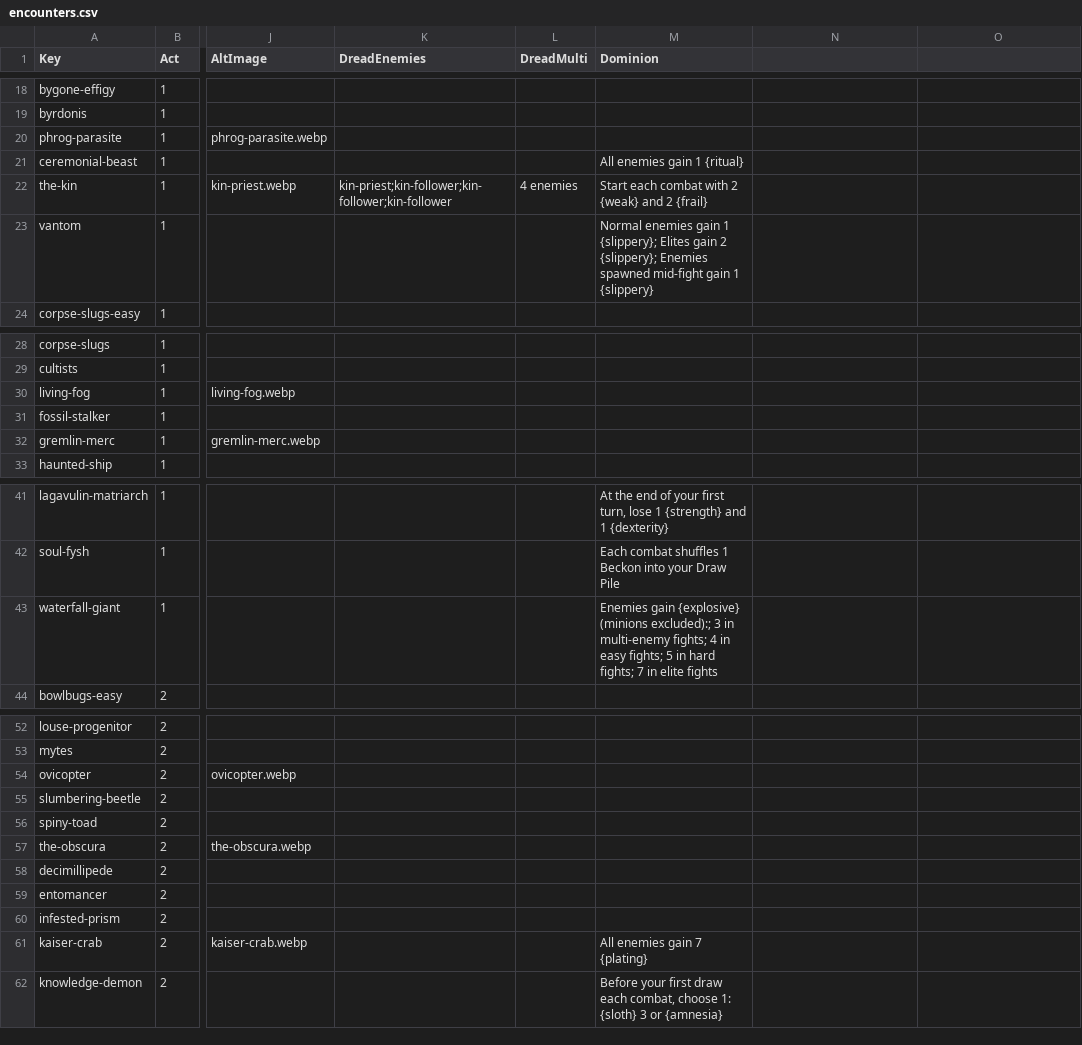
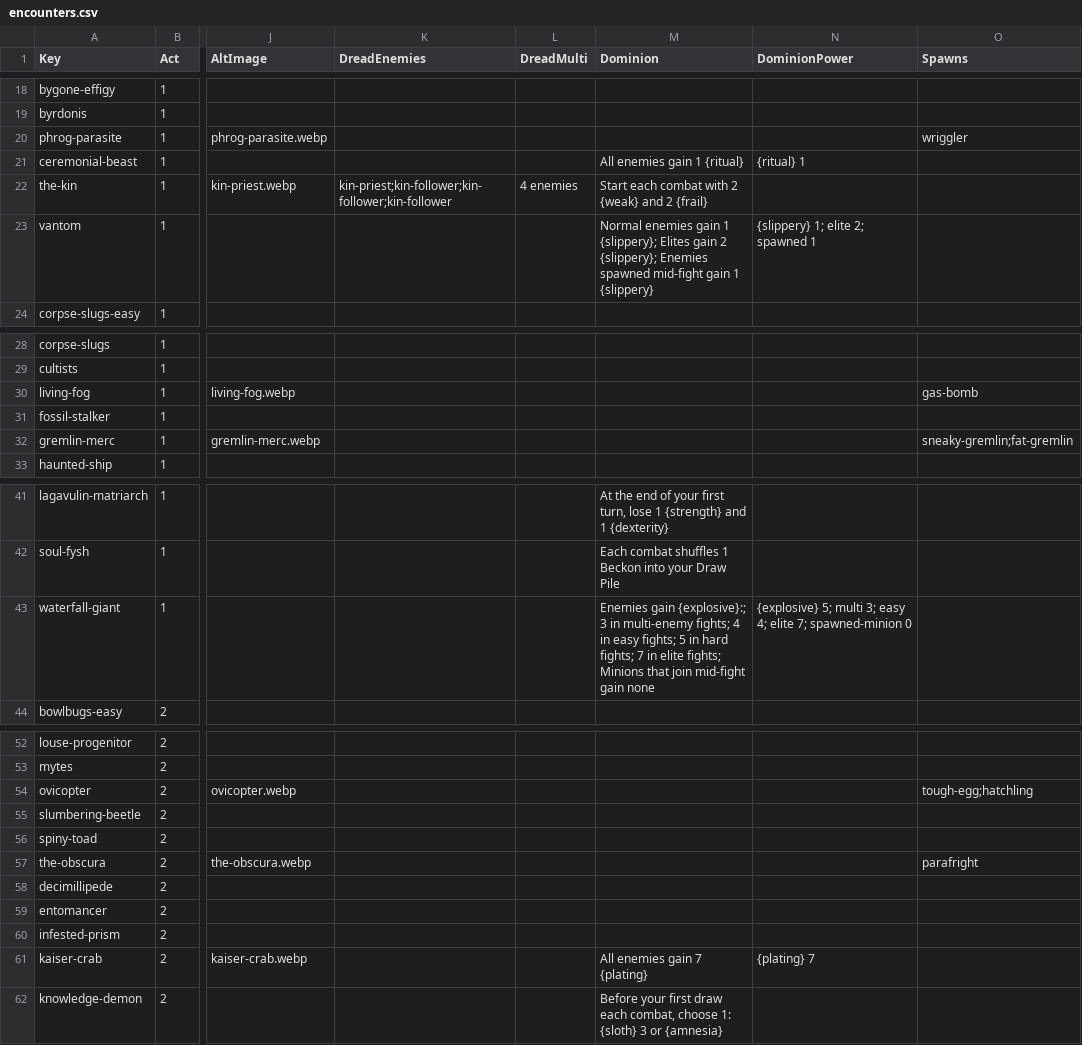
Before and after one commit to jparro00/sts2-enemy-guide, a CSV file: data/encounters.csv, drawn as a sheet; only a part is shown, gaps mark what is left out; the diff covers the shown part only; the diff names each change by its address in the sheet, - before the commit and + after, or states it on an @@ line.

```diff
--- a/data/encounters.csv
+++ b/data/encounters.csv
-N1: (empty)
+N1: DominionPower
-O1: (empty)
+O1: Spawns
-O20 (Spawns): (empty)
+O20 (Spawns): wriggler
-N21 (DominionPower): (empty)
+N21 (DominionPower): {ritual} 1
-N23 (DominionPower): (empty)
+N23 (DominionPower): {slippery} 1; elite 2; spawned 1
-O30 (Spawns): (empty)
+O30 (Spawns): gas-bomb
-O32 (Spawns): (empty)
+O32 (Spawns): sneaky-gremlin;fat-gremlin
-M43 (Dominion): Enemies gain {explosive} (minions excluded):; 3 in multi-enemy fights; 4 in easy fights; 5 in hard fights; 7 in elite fights
+M43 (Dominion): Enemies gain {explosive}:; 3 in multi-enemy fights; 4 in easy fights; 5 in hard fights; 7 in elite fights; Minions that join mid-fight gain none
-N43 (DominionPower): (empty)
+N43 (DominionPower): {explosive} 5; multi 3; easy 4; elite 7; spawned-minion 0
-O54 (Spawns): (empty)
+O54 (Spawns): tough-egg;hatchling
-O57 (Spawns): (empty)
+O57 (Spawns): parafright
-N61 (DominionPower): (empty)
+N61 (DominionPower): {plating} 7
```
Also changed, not shown: 3 edited cells elsewhere in this file.
